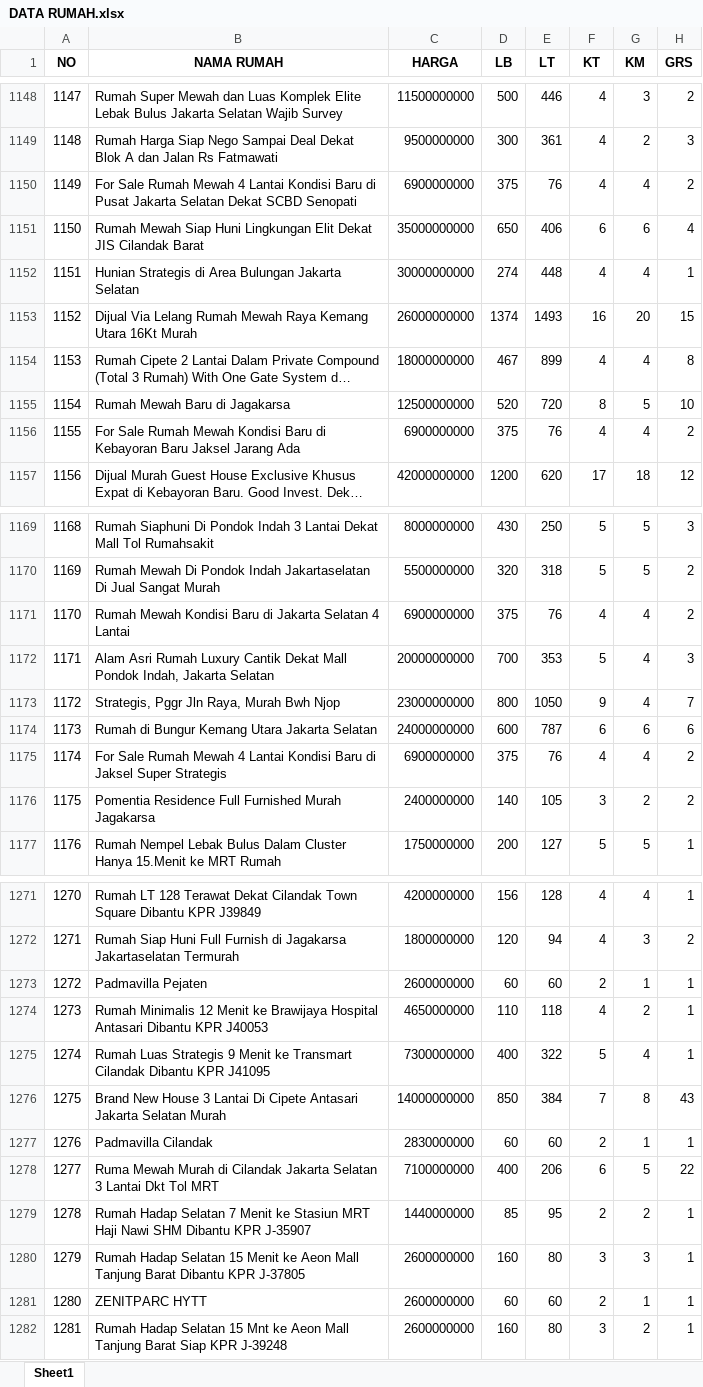
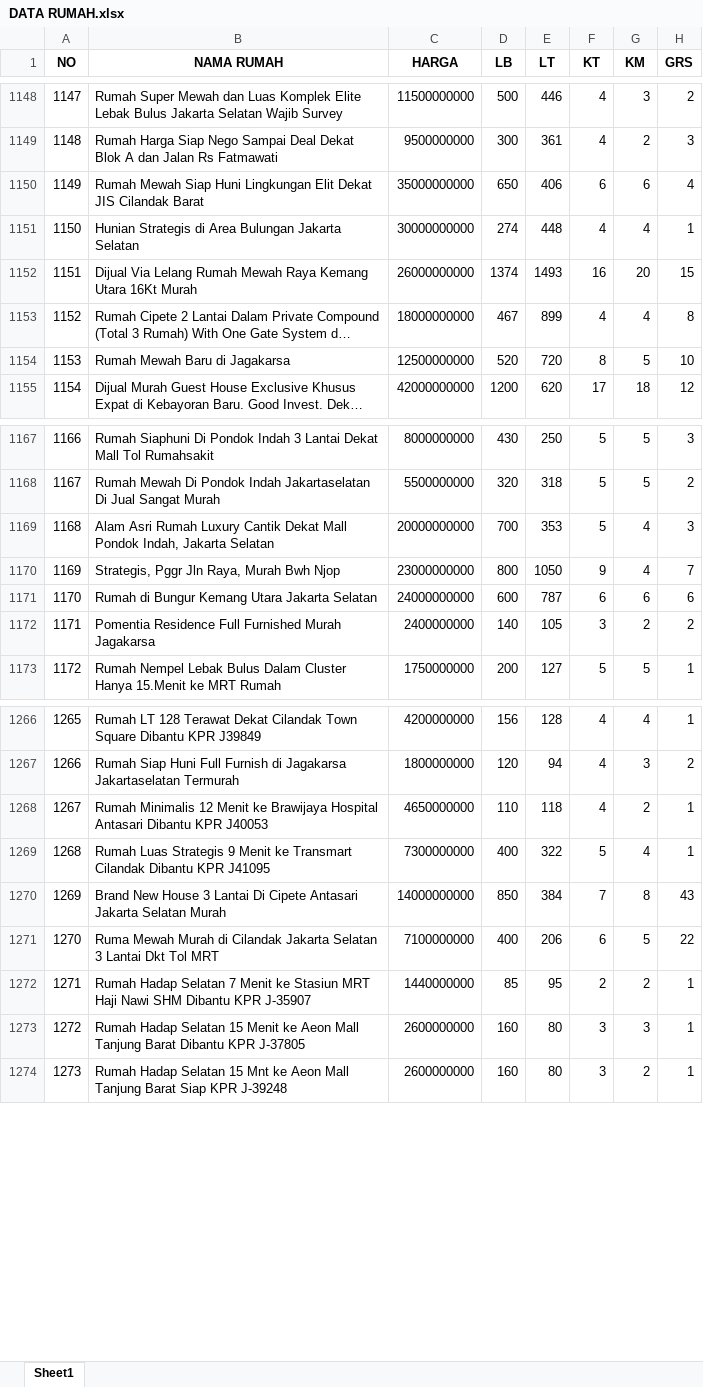
Before and after one commit to sains-data/MLOPS-8-RA, an Excel workbook: data/raw/DATA RUMAH.xlsx, sheet Sheet1, drawn as a sheet; only a part is shown, gaps mark what is left out; long unchanged cells end in …; values as stored, in another font and other column widths than the file's, no borders; removed rows and columns are numbered as before the commit, all else as after; the diff covers the shown part only; the diff names each change by its address in the sheet, - before the commit and + after, or states it on an @@ line.

```diff
--- a/data/raw/DATA RUMAH.xlsx (sheet Sheet1)
+++ b/data/raw/DATA RUMAH.xlsx (sheet Sheet1)
-row 1150: 1149 | For Sale Rumah Mewah 4 Lantai Kondisi Baru di Pusat Jakarta Selatan Dekat SCBD Senopati | 6900000000 | 375 | 76 | 4 | 4 | 2
@@ column A (NO) renumbered between rows 1150 and 1300 @@
-row 1156: 1155 | For Sale Rumah Mewah Kondisi Baru di Kebayoran Baru Jaksel Jarang Ada | 6900000000 | 375 | 76 | 4 | 4 | 2
-row 1171: 1170 | Rumah Mewah Kondisi Baru di Jakarta Selatan 4 Lantai | 6900000000 | 375 | 76 | 4 | 4 | 2
-row 1175: 1174 | For Sale Rumah Mewah 4 Lantai Kondisi Baru di Jaksel Super Strategis | 6900000000 | 375 | 76 | 4 | 4 | 2
@@ row 1273 moved to row 1308: 1307 @@
@@ row 1277 moved to row 1312: 1311 @@
-row 1281: 1280 | ZENITPARC HYTT | 2600000000 | 60 | 60 | 2 | 1 | 1
```
Also changed, not shown: 40 added rows and 2 moved rows elsewhere in this sheet, 6 other files.
